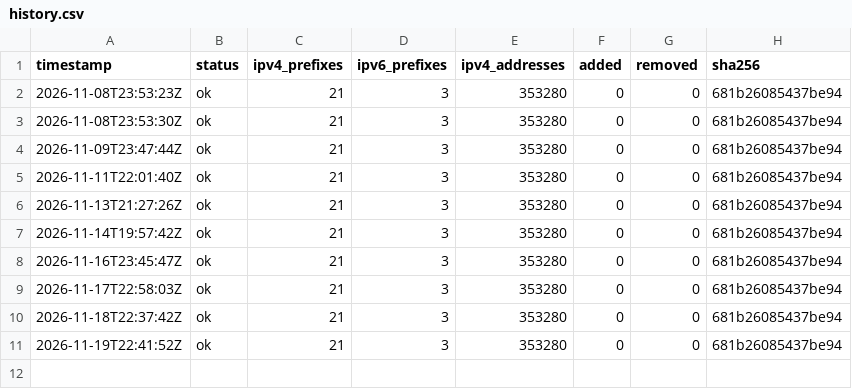
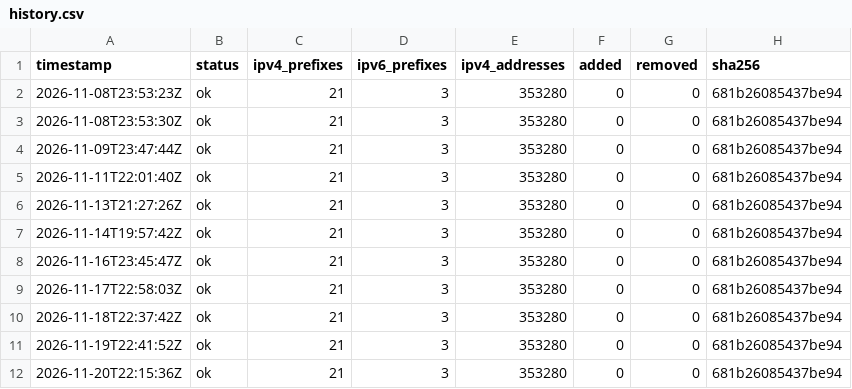
Before and after one commit to lucorellana1337/cloud-ip-ranges-infra, a CSV file: data/fastly/history.csv, drawn as a sheet.

Commit message:
data(fastly): snapshot 2026-11-20

```diff
--- a/data/fastly/history.csv
+++ b/data/fastly/history.csv
@@ -11 +11,2 @@ timestamp,status,ipv4_prefixes,ipv6_prefixes,ipv4_addresses,added,removed,sha256
 2026-11-19T22:41:52Z,ok,21,3,353280,0,0,681b26085437be94
+2026-11-20T22:15:36Z,ok,21,3,353280,0,0,681b26085437be94
```
Also changed, not shown: 1 other file.
